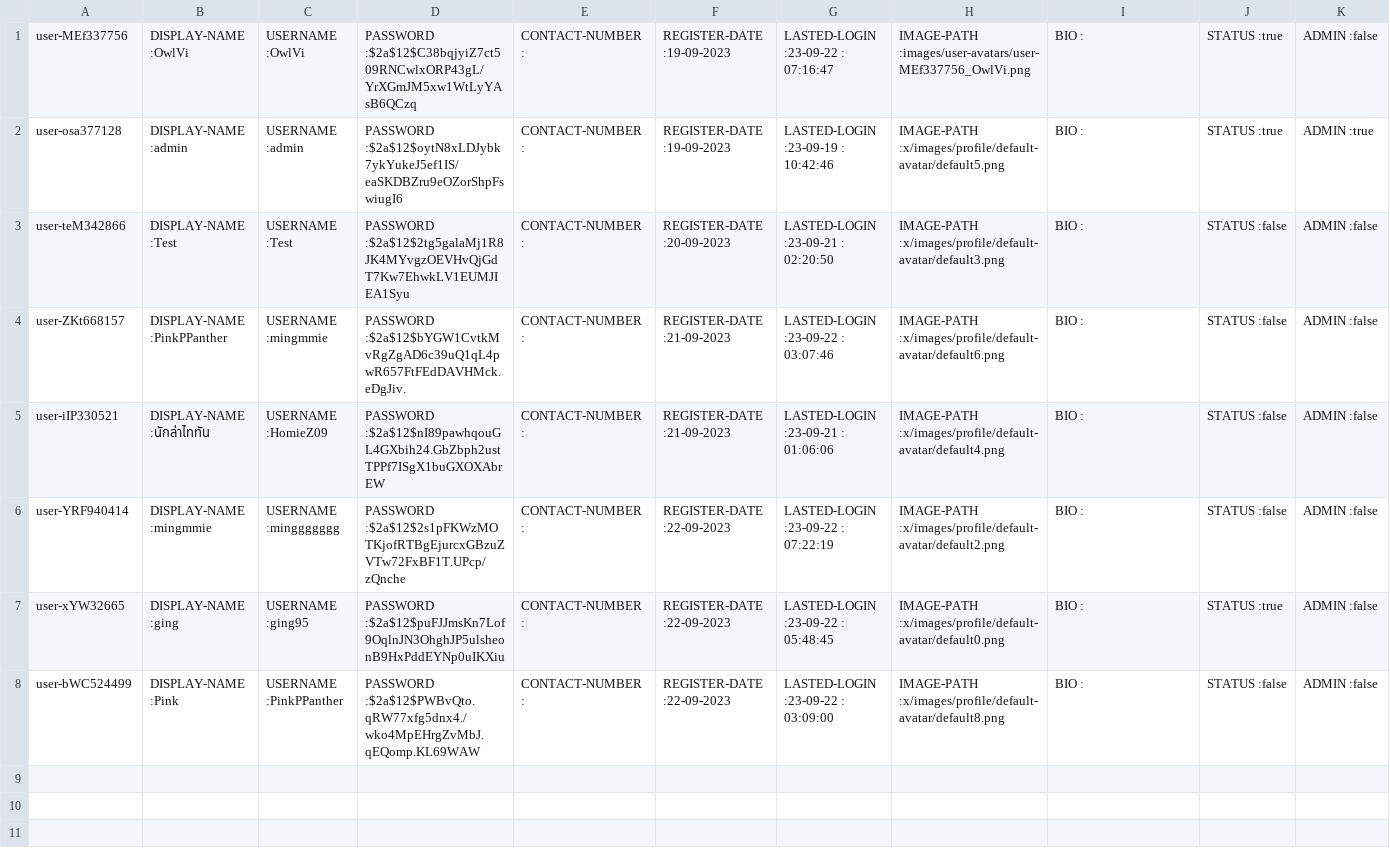
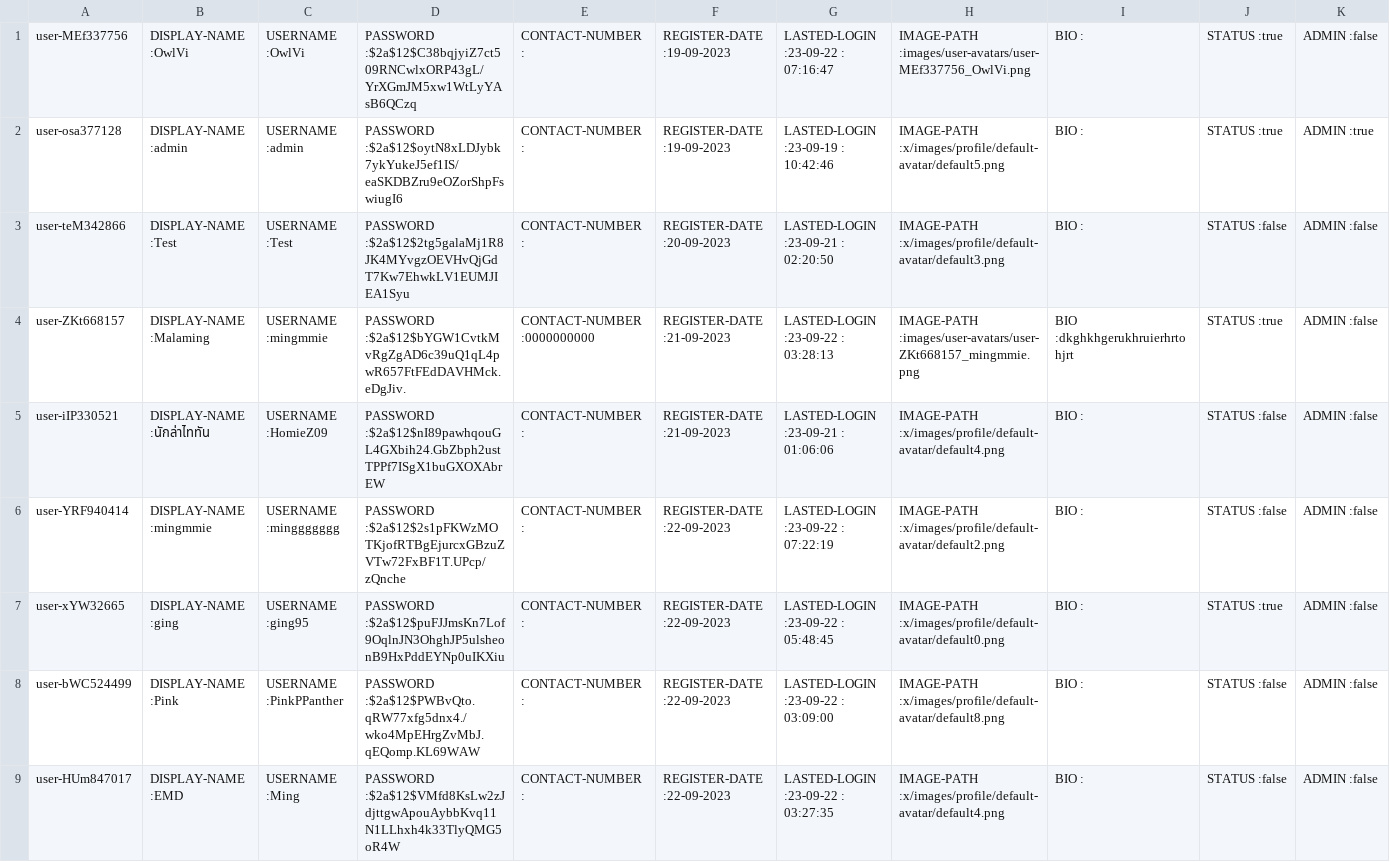
Before and after one commit to Homiez09/plasom-reunion, a CSV file: data/user-list.csv, drawn as a sheet; only a part is shown; rows hold the shown columns only; the diff names each change by its address in the sheet, - before the commit and + after, or states it on an @@ line.

```diff
--- a/data/user-list.csv
+++ b/data/user-list.csv
-B4: DISPLAY-NAME :PinkPPanther
+B4: DISPLAY-NAME :Malaming
-E4: CONTACT-NUMBER :
+E4: CONTACT-NUMBER :0000000000
-G4: LASTED-LOGIN :23-09-22 : 03:07:46
+G4: LASTED-LOGIN :23-09-22 : 03:28:13
-H4: IMAGE-PATH :x/images/profile/default-avatar/default6.png
+H4: IMAGE-PATH :images/user-avatars/user-ZKt668157_mingmmie.png
-I4: BIO :
+I4: BIO :dkghkhgerukhruierhrtohjrt
-J4: STATUS :false
+J4: STATUS :true
+row 9: user-HUm847017 | DISPLAY-NAME :EMD | USERNAME :Ming | PASSWORD :$2a$12$VMfd8KsLw2zJdjttgwApouAybbKvq11N1LLhxh4k33TlyQMG5oR4W | CONTACT-NUMBER : | REGISTER-DATE :22-09-2023 | LASTED-LOGIN :23-09-22 : 03:27:35 | IMAGE-PATH :x/images/profile/default-avatar/default4.png | BIO : | STATUS :false | ADMIN :false
```
Also changed, not shown: data/team-list.csv, 3 other files.
